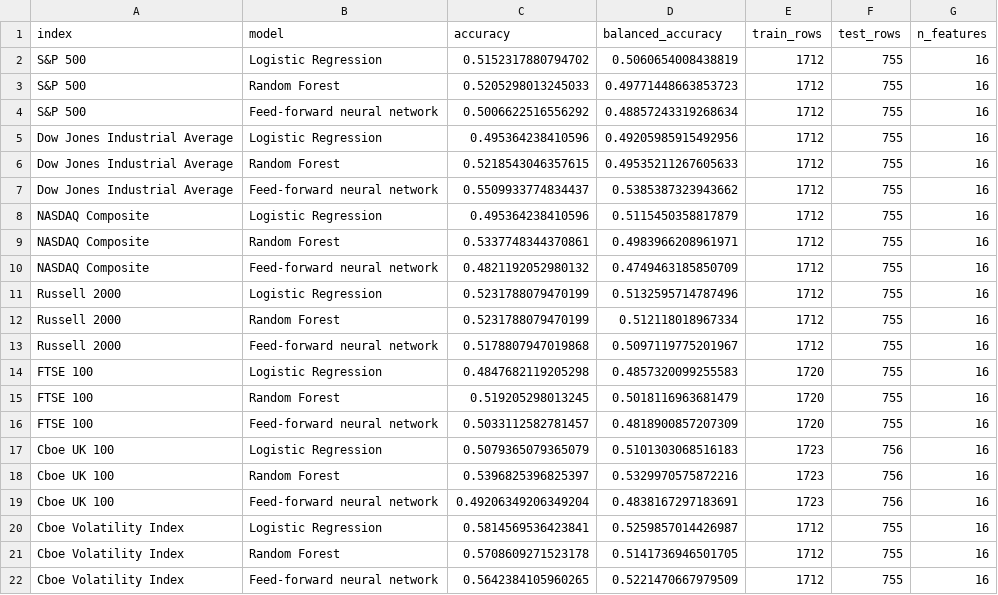
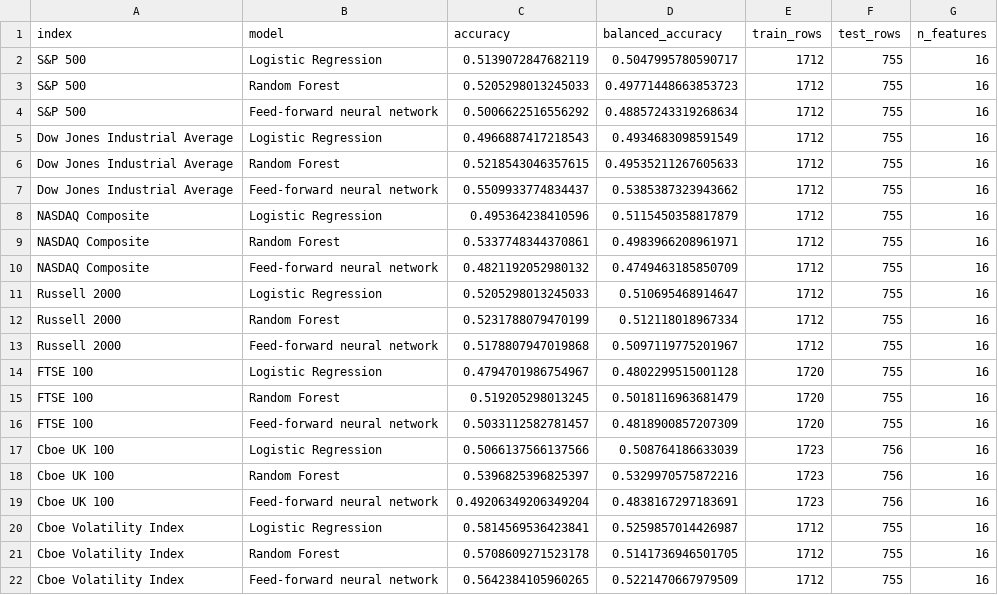
Before and after one commit to sach98/stock-index-signal-backtesting, a CSV file: results/ml_classification_metrics.csv, drawn as a sheet.

```diff
--- a/results/ml_classification_metrics.csv
+++ b/results/ml_classification_metrics.csv
@@ -1,6 +1,6 @@
 index,model,accuracy,balanced_accuracy,train_rows,test_rows,n_features
-S&P 500,Logistic Regression,0.5152317880794702,0.5060654008438819,1712,755,16
+S&P 500,Logistic Regression,0.5139072847682119,0.5047995780590717,1712,755,16
 S&P 500,Random Forest,0.5205298013245033,0.49771448663853723,1712,755,16
 S&P 500,Feed-forward neural network,0.5006622516556292,0.48857243319268634,1712,755,16
-Dow Jones Industrial Average,Logistic Regression,0.495364238410596,0.49205985915492956,1712,755,16
+Dow Jones Industrial Average,Logistic Regression,0.4966887417218543,0.4934683098591549,1712,755,16
 Dow Jones Industrial Average,Random Forest,0.5218543046357615,0.49535211267605633,1712,755,16
@@ -10,9 +10,9 @@ NASDAQ Composite,Random Forest,0.5337748344370861,0.4983966208961971,1712,755,16
 NASDAQ Composite,Feed-forward neural network,0.4821192052980132,0.4749463185850709,1712,755,16
-Russell 2000,Logistic Regression,0.5231788079470199,0.5132595714787496,1712,755,16
+Russell 2000,Logistic Regression,0.5205298013245033,0.510695468914647,1712,755,16
 Russell 2000,Random Forest,0.5231788079470199,0.512118018967334,1712,755,16
 Russell 2000,Feed-forward neural network,0.5178807947019868,0.5097119775201967,1712,755,16
-FTSE 100,Logistic Regression,0.4847682119205298,0.4857320099255583,1720,755,16
+FTSE 100,Logistic Regression,0.4794701986754967,0.4802299515001128,1720,755,16
 FTSE 100,Random Forest,0.519205298013245,0.5018116963681479,1720,755,16
 FTSE 100,Feed-forward neural network,0.5033112582781457,0.4818900857207309,1720,755,16
-Cboe UK 100,Logistic Regression,0.5079365079365079,0.5101303068516183,1723,756,16
+Cboe UK 100,Logistic Regression,0.5066137566137566,0.508764186633039,1723,756,16
 Cboe UK 100,Random Forest,0.5396825396825397,0.5329970575872216,1723,756,16
```
Also changed, not shown: results/combined_results.csv, results/indicator_results.csv, 14 other files.
